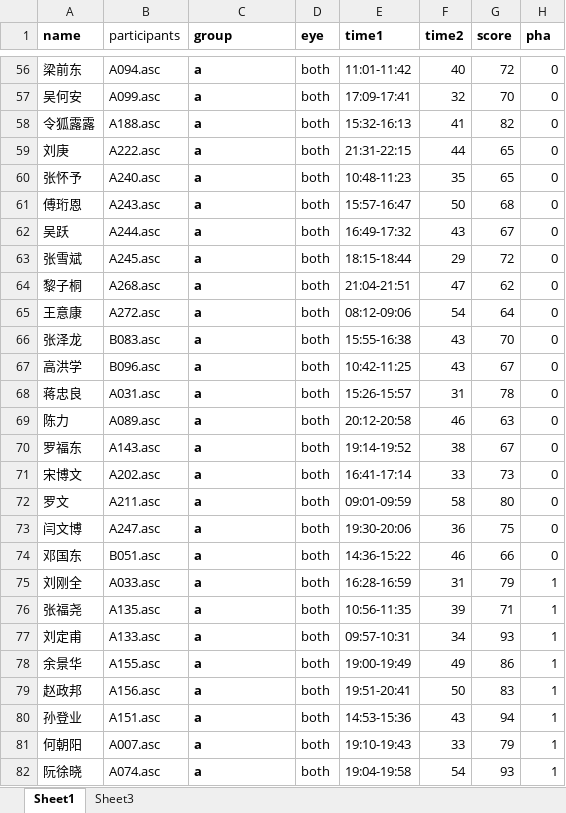
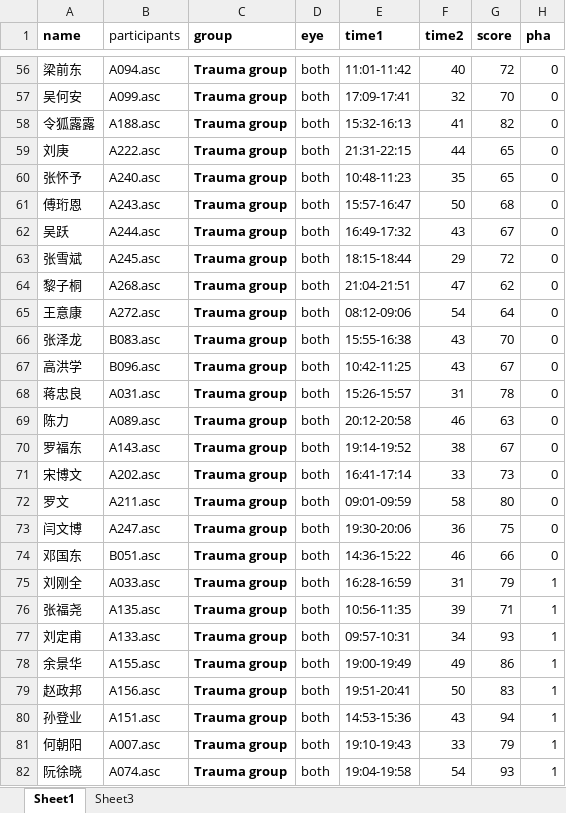
Before and after one commit to yajuandata/yajuan_phd, an Excel workbook: info/information.xlsx, sheet Sheet1, drawn as a sheet; only a part is shown, gaps mark what is left out; values as stored, in another font and other column widths than the file's, no borders; the diff covers the shown part only; the diff names each change by its address in the sheet, - before the commit and + after, or states it on an @@ line.

Commit message:
改了组别，a改为了Trauma group b改为 control group

```diff
--- a/info/information.xlsx (sheet Sheet1)
+++ b/info/information.xlsx (sheet Sheet1)
-C56:C82 (group): a
+C56:C82 (group): Trauma group
```
Also changed, not shown: 390 edited cells elsewhere in this sheet, 1 other file.
